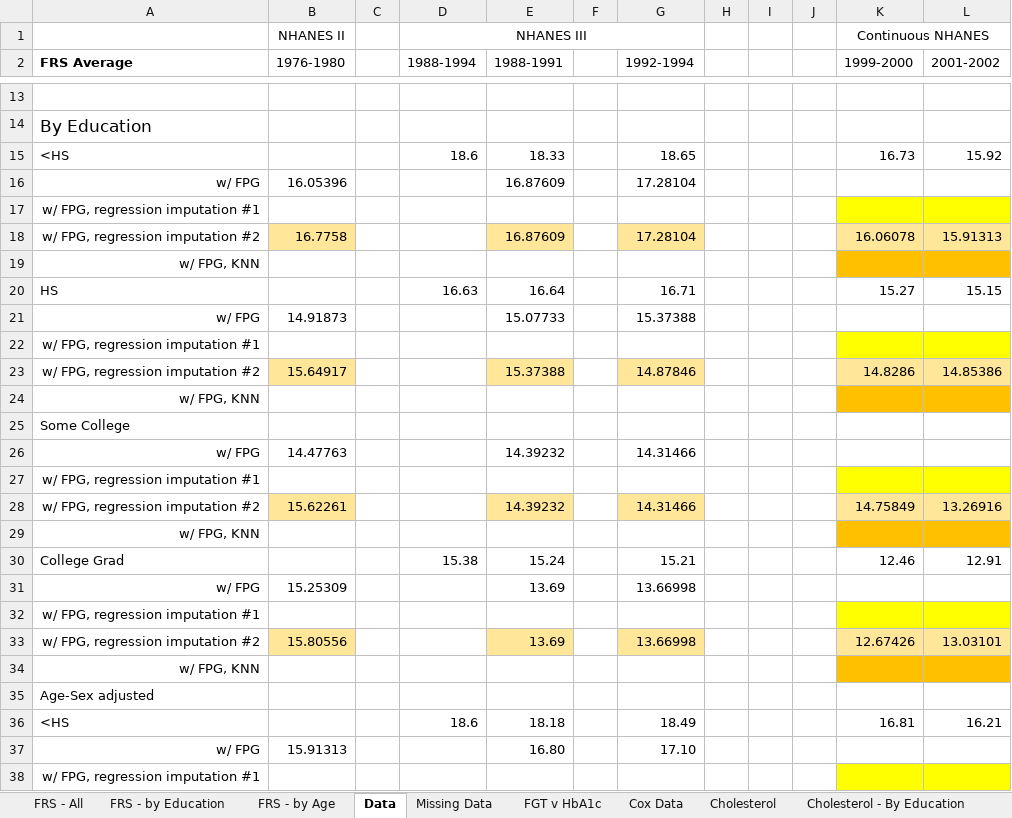
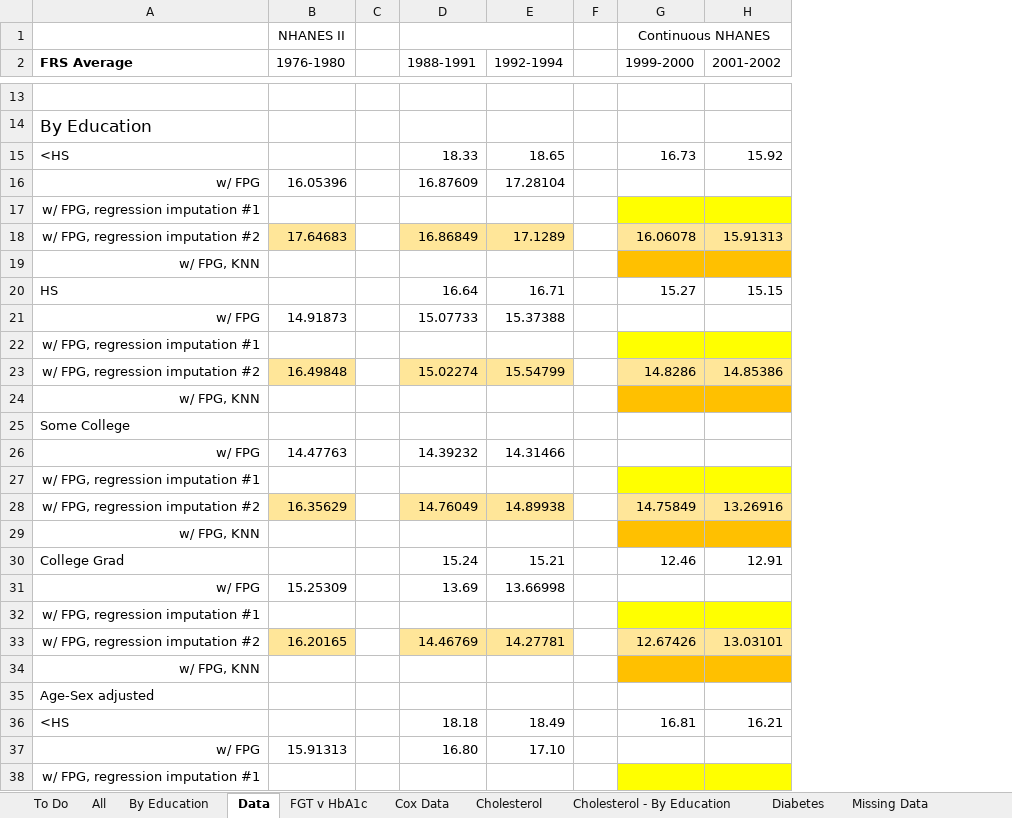
Before and after one commit to bryansashakim/Framingham-Risk-Scores, an Excel workbook: FRS_tabs.xlsx, sheet Data, drawn as a sheet; only a part is shown, gaps mark what is left out; values as stored, in another font and other column widths than the file's, no borders; removed rows and columns are numbered as before the commit, all else as after; the diff covers the shown part only; the diff names each change by its address in the sheet, - before the commit and + after, or states it on an @@ line.

```diff
--- a/FRS_tabs.xlsx (sheet Data)
+++ b/FRS_tabs.xlsx (sheet Data)
-sheet tab: FRS - All
-sheet tab: FRS - by Education
-sheet tab: FRS - by Age
+sheet tab: To Do
+sheet tab: All
+sheet tab: By Education
@@ sheet tab order changed: To Do | All | By Education | Data | FGT v HbA1c | Cox Data | Cholesterol | Cholesterol - By Education | Diabetes | Missing Data @@
-column C, empty
-column D (1988-1994), row 1: NHANES III; rows 15-36: 18.6 |  |  |  |  | 16.63 |  |  |  |  |  |  |  |  |  | 15.38 |  |  |  |  |  | 18.6
+column C, empty
-column F, empty
-column H, empty
-column I, empty
-column J, empty
+column F, empty
+D1:E1 merged
-B18 (1976-1980): 16.7758
+B18 (1976-1980): 17.64683
-D18 (1988-1991): 16.87609
+D18 (1988-1991): 16.86849
-E18 (1992-1994): 17.28104
+E18 (1992-1994): 17.1289
-B23 (1976-1980): 15.64917
+B23 (1976-1980): 16.49848
-D23 (1988-1991): 15.37388
+D23 (1988-1991): 15.02274
-E23 (1992-1994): 14.87846
+E23 (1992-1994): 15.54799
-B28 (1976-1980): 15.62261
+B28 (1976-1980): 16.35629
-D28 (1988-1991): 14.39232
+D28 (1988-1991): 14.76049
-E28 (1992-1994): 14.31466
+E28 (1992-1994): 14.89938
-B33 (1976-1980): 15.80556
+B33 (1976-1980): 16.20165
-D33 (1988-1991): 13.69
+D33 (1988-1991): 14.46769
-E33 (1992-1994): 13.66998
+E33 (1992-1994): 14.27781
```
Also changed, not shown: 36 edited cells elsewhere in this sheet, formulas that keep their value, charts or pictures, 29 other files.
